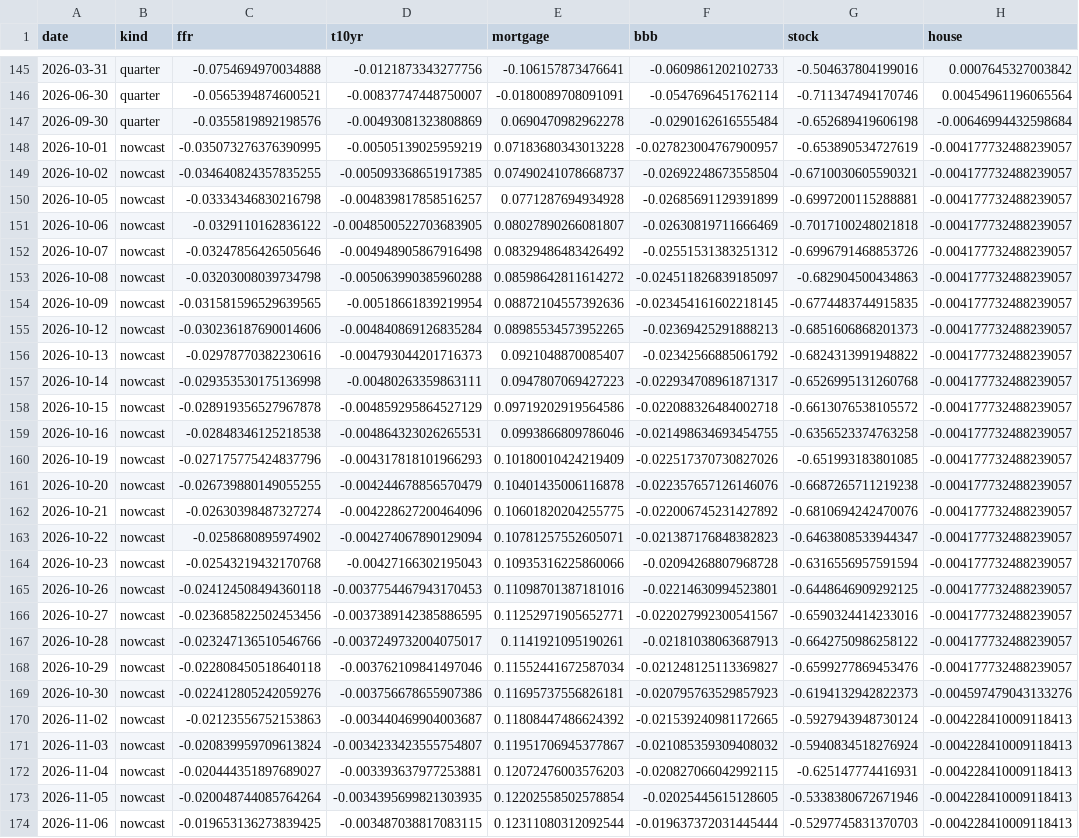
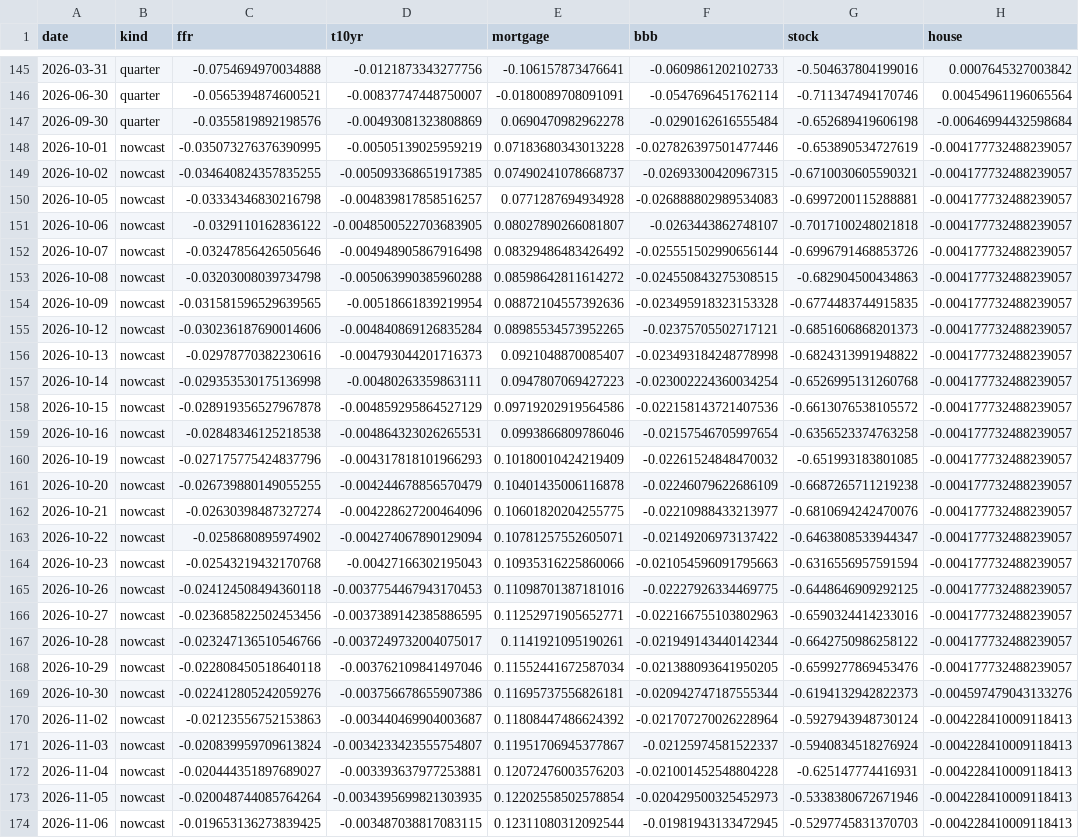
Before and after one commit to Allisterh/fcistar-financial-conditions-index, a CSV file: backend/data/output/fci_components.csv, drawn as a sheet; only a part is shown, gaps mark what is left out; the diff covers the shown part only; the diff names each change by its address in the sheet, - before the commit and + after, or states it on an @@ line.

```diff
--- a/backend/data/output/fci_components.csv
+++ b/backend/data/output/fci_components.csv
-F148 (bbb): -0.027823004767900957
+F148 (bbb): -0.027826397501477446
-F149 (bbb): -0.02692248673558504
+F149 (bbb): -0.02693300420967315
-F150 (bbb): -0.02685691129391899
+F150 (bbb): -0.026888802989534083
-F151 (bbb): -0.02630819711666469
+F151 (bbb): -0.0263443862748107
-F152 (bbb): -0.02551531383251312
+F152 (bbb): -0.025551502990656144
-F153 (bbb): -0.024511826839185097
+F153 (bbb): -0.024550843275308515
-F154 (bbb): -0.023454161602218145
+F154 (bbb): -0.023495918323153328
-F155 (bbb): -0.02369425291888213
+F155 (bbb): -0.02375705502717121
-F156 (bbb): -0.02342566885061792
+F156 (bbb): -0.023493184248778998
-F157 (bbb): -0.022934708961871317
+F157 (bbb): -0.023002224360034254
-F158 (bbb): -0.022088326484002718
+F158 (bbb): -0.022158143721407536
-F159 (bbb): -0.021498634693454755
+F159 (bbb): -0.02157546705997654
-F160 (bbb): -0.022517370730827026
+F160 (bbb): -0.02261524848470032
-F161 (bbb): -0.022357657126146076
+F161 (bbb): -0.02246079622686109
-F162 (bbb): -0.022006745231427892
+F162 (bbb): -0.02210988433213977
-F163 (bbb): -0.021387176848382823
+F163 (bbb): -0.02149206973137422
-F164 (bbb): -0.02094268807968728
+F164 (bbb): -0.021054596091795663
-F165 (bbb): -0.02214630994523801
+F165 (bbb): -0.02227926334469775
-F166 (bbb): -0.022027992300541567
+F166 (bbb): -0.022166755103802963
-F167 (bbb): -0.02181038063687913
+F167 (bbb): -0.021949143440142344
-F168 (bbb): -0.021248125113369827
+F168 (bbb): -0.021388093641950205
-F169 (bbb): -0.020795763529857923
+F169 (bbb): -0.020942747187555344
-F170 (bbb): -0.021539240981172665
+F170 (bbb): -0.021707270026228964
-F171 (bbb): -0.021085359309408032
+F171 (bbb): -0.02125974581522337
-F172 (bbb): -0.020827066042992115
+F172 (bbb): -0.021001452548804228
-F173 (bbb): -0.02025445615128605
+F173 (bbb): -0.020429500325452973
-F174 (bbb): -0.019637372031445444
+F174 (bbb): -0.01981943133472945
```
Also changed, not shown: 1 added row and 7 edited cells elsewhere in this file, backend/data/output/fci_nowcast.csv, 1 other file.
